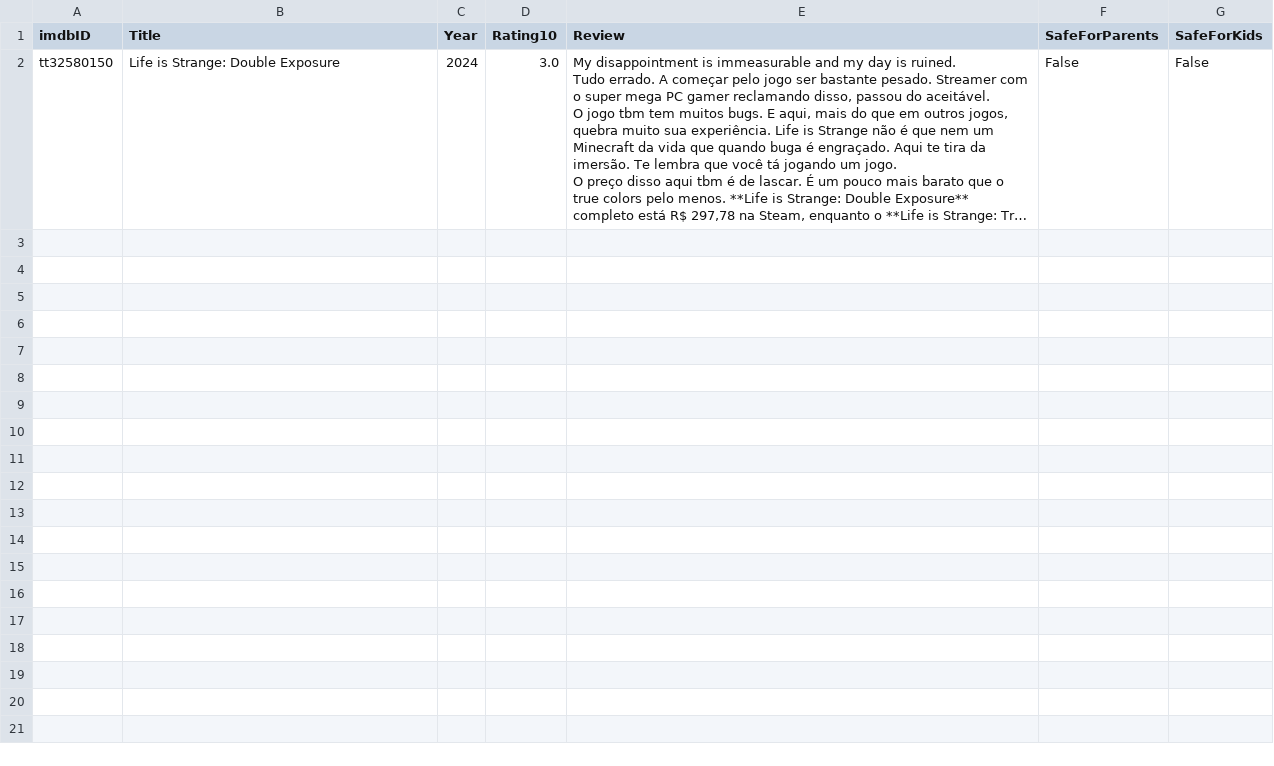
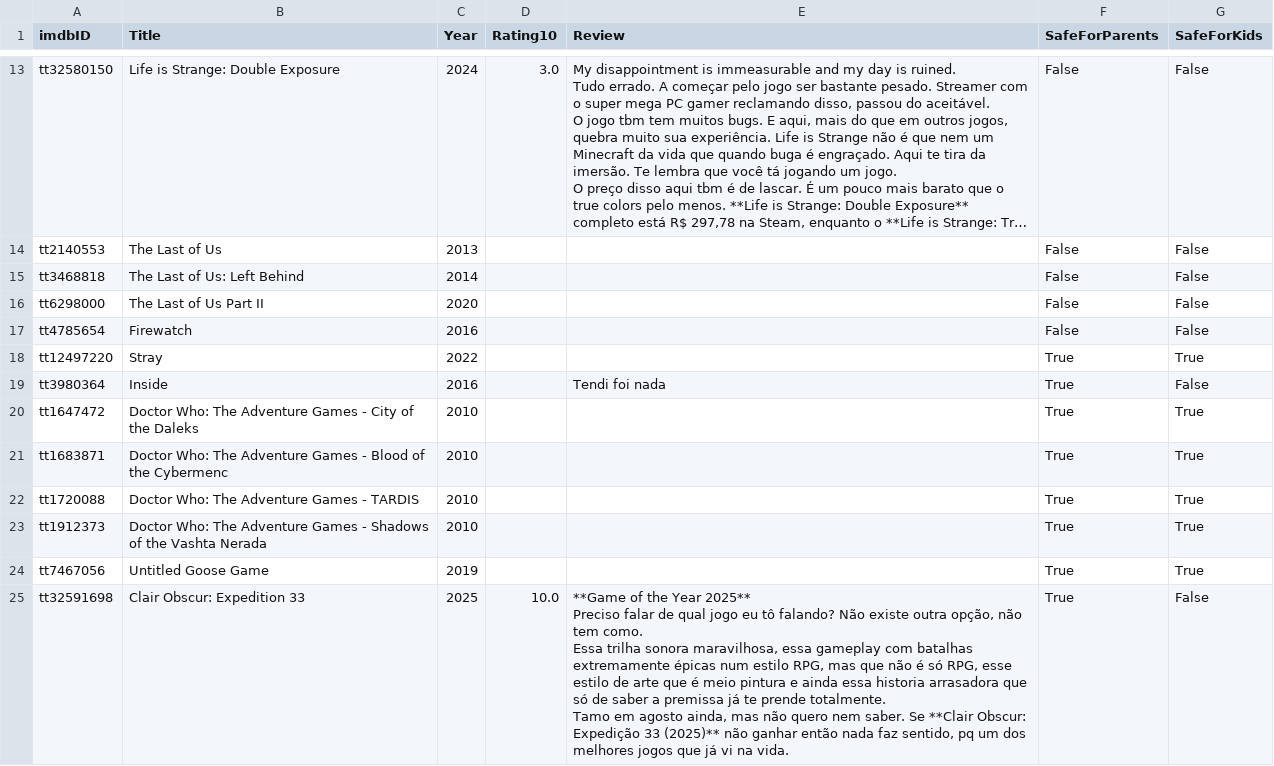
Before and after one commit to silash35/media-log, a CSV file: database/games.csv, drawn as a sheet; only a part is shown, gaps mark what is left out; long unchanged cells end in …; ↵ is a line break in a cell; the diff covers the shown part only; the diff names each change by its address in the sheet, - before the commit and + after, or states it on an @@ line.

Commit message:
Update games database

```diff
--- a/database/games.csv
+++ b/database/games.csv
+row 14: tt2140553 | The Last of Us | 2013 |  |  | False | False
+row 15: tt3468818 | The Last of Us: Left Behind | 2014 |  |  | False | False
+row 16: tt6298000 | The Last of Us Part II | 2020 |  |  | False | False
+row 17: tt4785654 | Firewatch | 2016 |  |  | False | False
+row 18: tt12497220 | Stray | 2022 |  |  | True | True
+row 19: tt3980364 | Inside | 2016 |  | Tendi foi nada | True | False
+row 20: tt1647472 | Doctor Who: The Adventure Games - City of the Daleks | 2010 |  |  | True | True
+row 21: tt1683871 | Doctor Who: The Adventure Games - Blood of the Cybermenc | 2010 |  |  | True | True
+row 22: tt1720088 | Doctor Who: The Adventure Games - TARDIS | 2010 |  |  | True | True
+row 23: tt1912373 | Doctor Who: The Adventure Games - Shadows of the Vashta Nerada | 2010 |  |  | True | True
+row 24: tt7467056 | Untitled Goose Game | 2019 |  |  | True | True
+row 25: tt32591698 | Clair Obscur: Expedition 33 | 2025 | 10.0 | **Game of the Year 2025** ↵ Preciso falar de qual jogo eu tô falando? Não existe outra opção, não tem como. ↵ Essa trilha sonora maravilhosa, essa gameplay com batalhas extremamente épicas num estilo RPG, mas que não é só RPG, esse estilo de arte que é meio pintura e ainda essa historia arrasadora que só de saber a premissa já te prende totalmente. ↵ Tamo em agosto ainda, mas não quero nem saber. Se **Clair Obscur: Expedição 33 (2025)** não ganhar então nada faz sentido, pq um dos melhores jogos que já vi na vida. | True | False
```
Also changed, not shown: 11 added rows elsewhere in this file, 1 other file.
